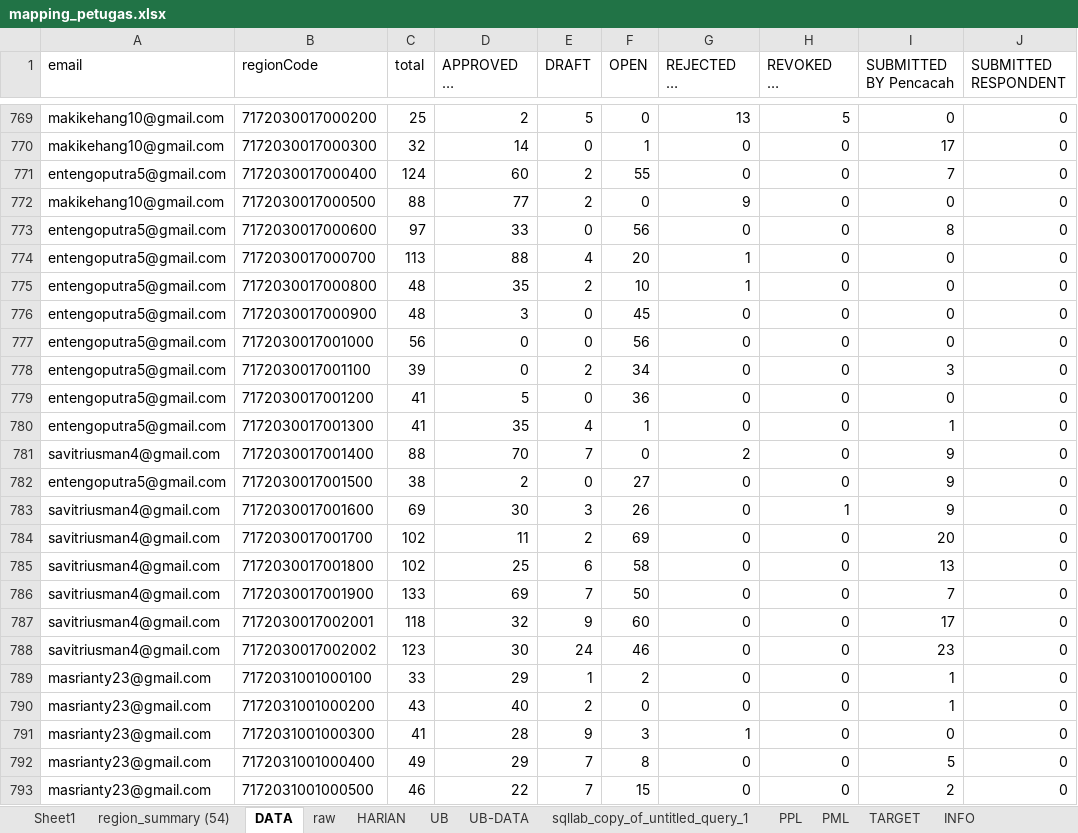
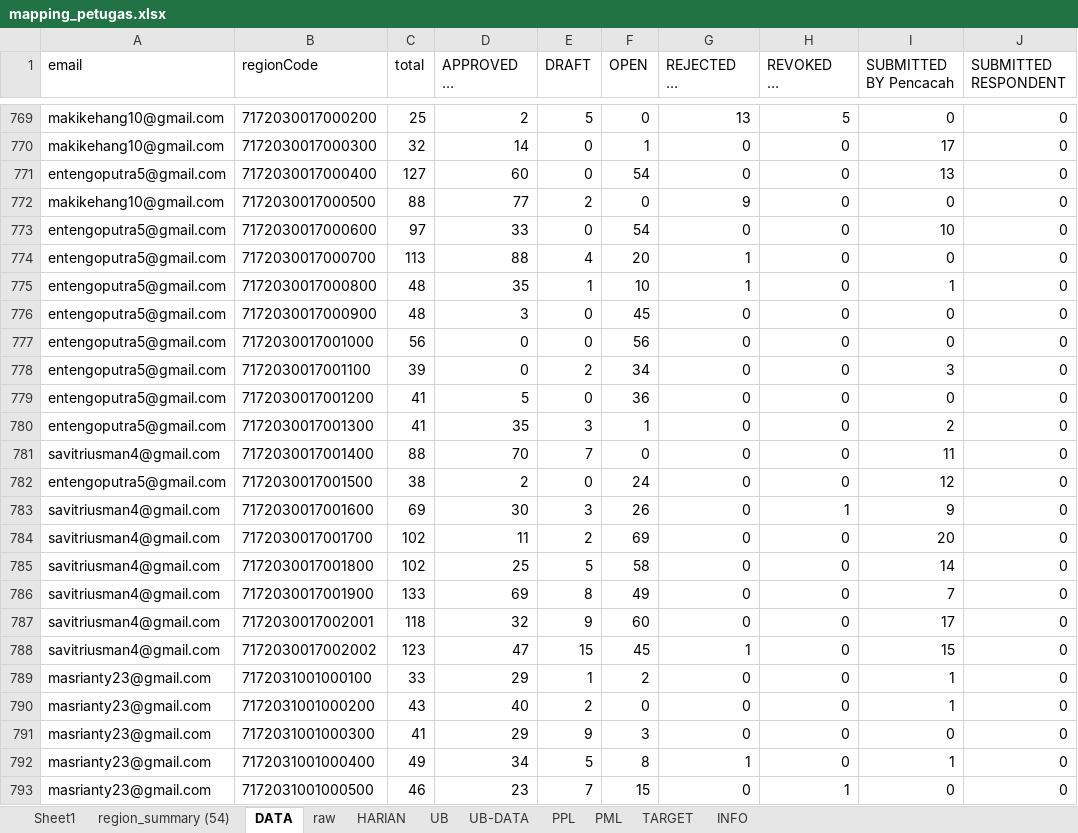
Before and after one commit to gaberielmanalu931/dashboard-petugas, an Excel workbook: mapping_petugas.xlsx, sheet DATA, drawn as a sheet; only a part is shown, gaps mark what is left out; long unchanged cells end in …; values as stored, in another font and other column widths than the file's, no borders; the diff covers the shown part only; the diff names each change by its address in the sheet, - before the commit and + after, or states it on an @@ line.

Commit message:
UPDATE DATA

```diff
--- a/mapping_petugas.xlsx (sheet DATA)
+++ b/mapping_petugas.xlsx (sheet DATA)
-sheet tab: sqllab_copy_of_untitled_query_1
-C771 (total): 124
+C771 (total): 127
-E771 (DRAFT): 2
+E771 (DRAFT): 0
-F771 (OPEN): 55
+F771 (OPEN): 54
-I771 (SUBMITTED BY Pencacah): 7
+I771 (SUBMITTED BY Pencacah): 13
-F773 (OPEN): 56
+F773 (OPEN): 54
-I773 (SUBMITTED BY Pencacah): 8
+I773 (SUBMITTED BY Pencacah): 10
-E775 (DRAFT): 2
+E775 (DRAFT): 1
-I775 (SUBMITTED BY Pencacah): 0
+I775 (SUBMITTED BY Pencacah): 1
-E780 (DRAFT): 4
+E780 (DRAFT): 3
-I780 (SUBMITTED BY Pencacah): 1
+I780 (SUBMITTED BY Pencacah): 2
-G781 (REJECTED BY Pengawas): 2
+G781 (REJECTED BY Pengawas): 0
-I781 (SUBMITTED BY Pencacah): 9
+I781 (SUBMITTED BY Pencacah): 11
-F782 (OPEN): 27
+F782 (OPEN): 24
-I782 (SUBMITTED BY Pencacah): 9
+I782 (SUBMITTED BY Pencacah): 12
-E785 (DRAFT): 6
+E785 (DRAFT): 5
-I785 (SUBMITTED BY Pencacah): 13
+I785 (SUBMITTED BY Pencacah): 14
-E786 (DRAFT): 7
+E786 (DRAFT): 8
-F786 (OPEN): 50
+F786 (OPEN): 49
-D788 (APPROVED BY Pengawas): 30
+D788 (APPROVED BY Pengawas): 47
-E788 (DRAFT): 24
+E788 (DRAFT): 15
-F788 (OPEN): 46
+F788 (OPEN): 45
-G788 (REJECTED BY Pengawas): 0
+G788 (REJECTED BY Pengawas): 1
-I788 (SUBMITTED BY Pencacah): 23
+I788 (SUBMITTED BY Pencacah): 15
-D791 (APPROVED BY Pengawas): 28
+D791 (APPROVED BY Pengawas): 29
-G791 (REJECTED BY Pengawas): 1
+G791 (REJECTED BY Pengawas): 0
-D792 (APPROVED BY Pengawas): 29
+D792 (APPROVED BY Pengawas): 34
-E792 (DRAFT): 7
+E792 (DRAFT): 5
-G792 (REJECTED BY Pengawas): 0
+G792 (REJECTED BY Pengawas): 1
-I792 (SUBMITTED BY Pencacah): 5
+I792 (SUBMITTED BY Pencacah): 1
-D793 (APPROVED BY Pengawas): 22
+D793 (APPROVED BY Pengawas): 23
-H793 (REVOKED BY Pengawas): 0
+H793 (REVOKED BY Pengawas): 1
-I793 (SUBMITTED BY Pencacah): 2
+I793 (SUBMITTED BY Pencacah): 0
```
Also changed, not shown: 1063 edited cells elsewhere in this sheet, sheet raw, sheet PPL, sheet HARIAN, sheet PML, sheet INFO, formulas that keep their value.
